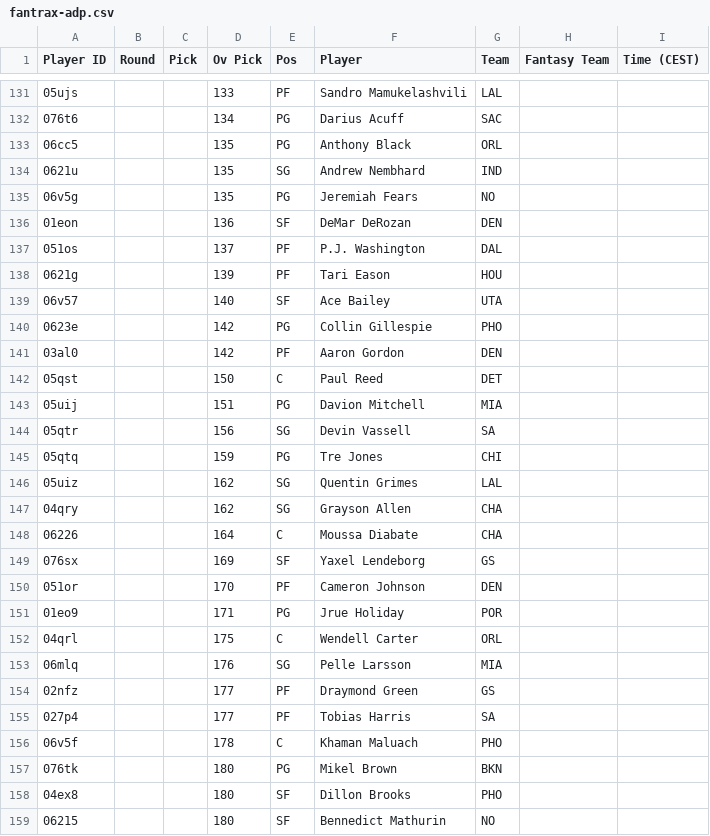
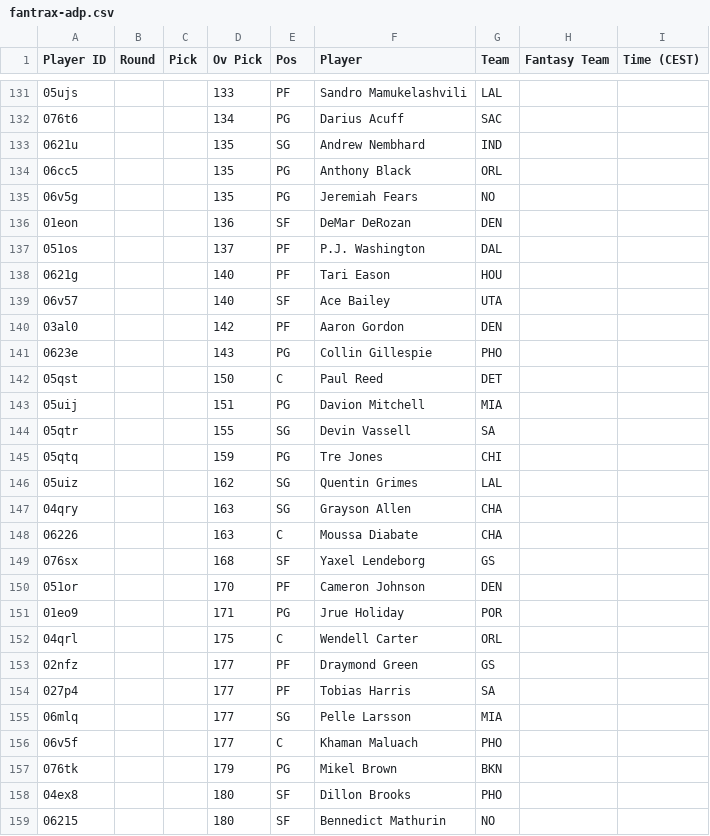
Before and after one commit to Pizzaratops/MFHFBs-NBA-Projections, a CSV file: data/fantrax-adp.csv, drawn as a sheet; only a part is shown, gaps mark what is left out; the diff covers the shown part only.

```diff
--- a/data/fantrax-adp.csv
+++ b/data/fantrax-adp.csv
@@ -132,4 +132,4 @@
 "076t6","","","134","PG","Darius Acuff","SAC","",""
+"0621u","","","135","SG","Andrew Nembhard","IND","",""
 "06cc5","","","135","PG","Anthony Black","ORL","",""
-"0621u","","","135","SG","Andrew Nembhard","IND","",""
 "06v5g","","","135","PG","Jeremiah Fears","NO","",""
@@ -137,14 +137,14 @@
 "051os","","","137","PF","P.J. Washington","DAL","",""
-"0621g","","","139","PF","Tari Eason","HOU","",""
+"0621g","","","140","PF","Tari Eason","HOU","",""
 "06v57","","","140","SF","Ace Bailey","UTA","",""
-"0623e","","","142","PG","Collin Gillespie","PHO","",""
 "03al0","","","142","PF","Aaron Gordon","DEN","",""
+"0623e","","","143","PG","Collin Gillespie","PHO","",""
 "05qst","","","150","C","Paul Reed","DET","",""
 "05uij","","","151","PG","Davion Mitchell","MIA","",""
-"05qtr","","","156","SG","Devin Vassell","SA","",""
+"05qtr","","","155","SG","Devin Vassell","SA","",""
 "05qtq","","","159","PG","Tre Jones","CHI","",""
 "05uiz","","","162","SG","Quentin Grimes","LAL","",""
-"04qry","","","162","SG","Grayson Allen","CHA","",""
-"06226","","","164","C","Moussa Diabate","CHA","",""
-"076sx","","","169","SF","Yaxel Lendeborg","GS","",""
+"04qry","","","163","SG","Grayson Allen","CHA","",""
+"06226","","","163","C","Moussa Diabate","CHA","",""
+"076sx","","","168","SF","Yaxel Lendeborg","GS","",""
 "051or","","","170","PF","Cameron Johnson","DEN","",""
@@ -152,7 +152,7 @@
 "04qrl","","","175","C","Wendell Carter","ORL","",""
-"06mlq","","","176","SG","Pelle Larsson","MIA","",""
 "02nfz","","","177","PF","Draymond Green","GS","",""
 "027p4","","","177","PF","Tobias Harris","SA","",""
-"06v5f","","","178","C","Khaman Maluach","PHO","",""
-"076tk","","","180","PG","Mikel Brown","BKN","",""
+"06mlq","","","177","SG","Pelle Larsson","MIA","",""
+"06v5f","","","177","C","Khaman Maluach","PHO","",""
+"076tk","","","179","PG","Mikel Brown","BKN","",""
 "04ex8","","","180","SF","Dillon Brooks","PHO","",""
```
Also changed, not shown: 6 added rows, 6 removed rows, 16 moved rows and 22 edited cells elsewhere in this file, 1 other file.
